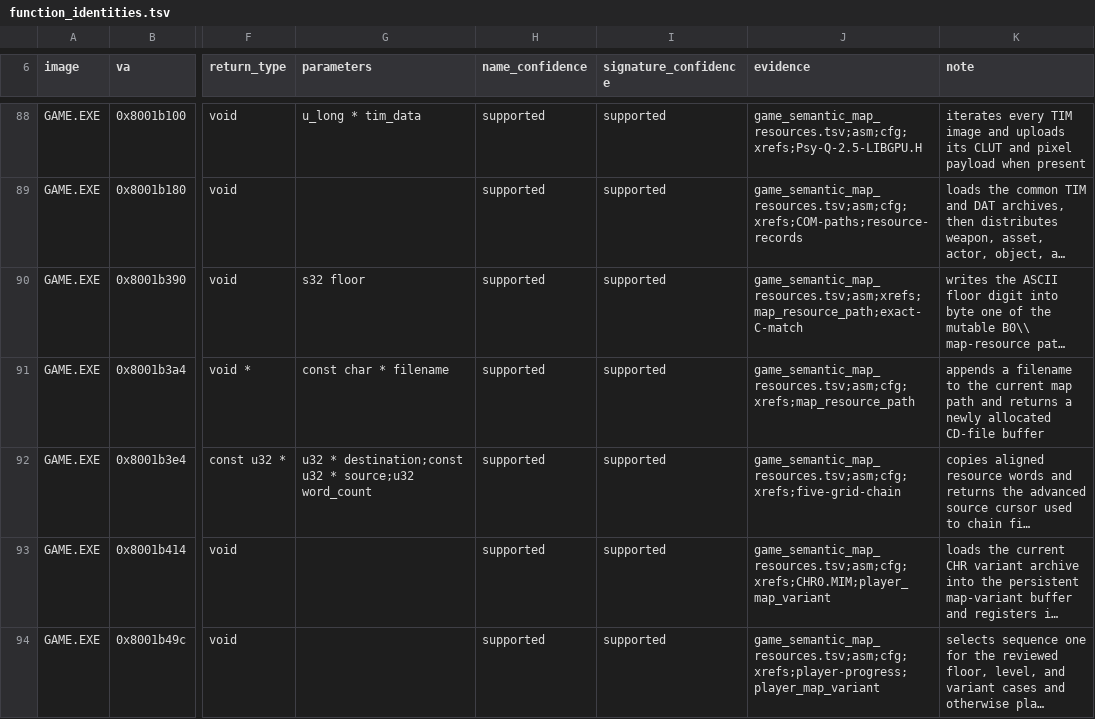
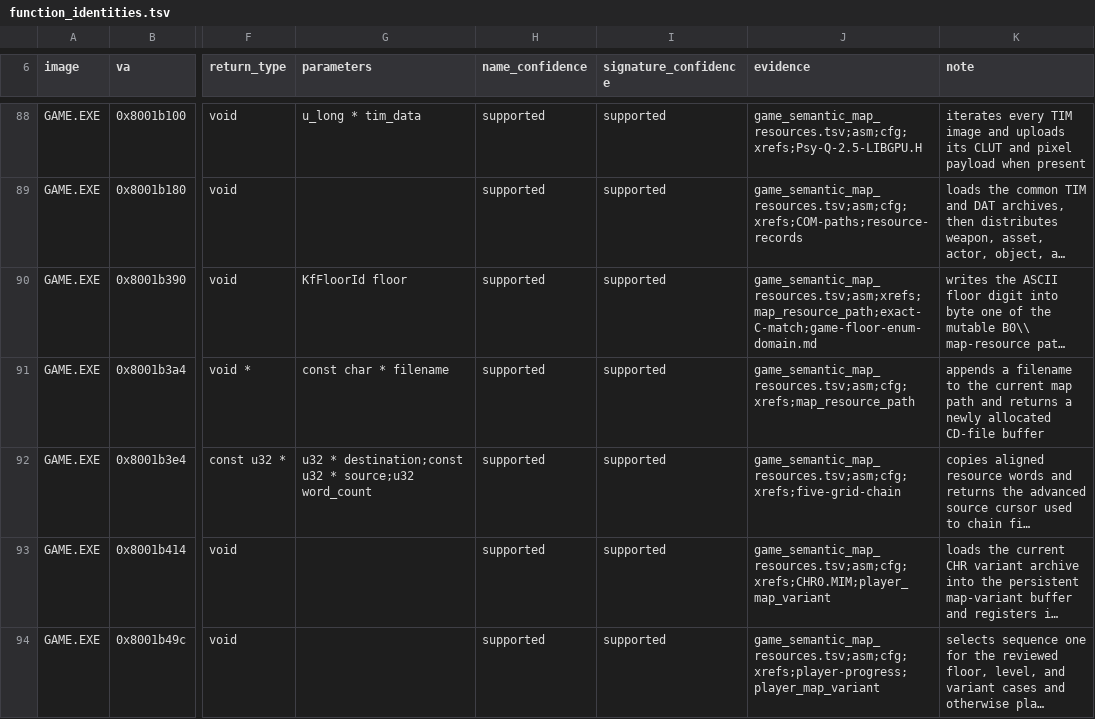
Before and after one commit to sushi-shi/kings-field-decomp, a TSV file: config/retail/function_identities.tsv, drawn as a sheet; only a part is shown, gaps mark what is left out; long unchanged cells end in …; the diff covers the shown part only; the diff names each change by its address in the sheet, - before the commit and + after, or states it on an @@ line.

Commit message:
types: propagate floor identity across storage and APIs

```diff
--- a/config/retail/function_identities.tsv
+++ b/config/retail/function_identities.tsv
-G90 (parameters): s32 floor
+G90 (parameters): KfFloorId floor
-J90 (evidence): game_semantic_map_resources.tsv;asm;xrefs;map_resource_path;exact-C-match
+J90 (evidence): game_semantic_map_resources.tsv;asm;xrefs;map_resource_path;exact-C-match;game-floor-enum-domain.md
```
Also changed, not shown: 9 edited cells elsewhere in this file, config/evidence/game_semantic_display_tmd.tsv, config/evidence/game_semantic_map_resources.tsv, 43 other files.
